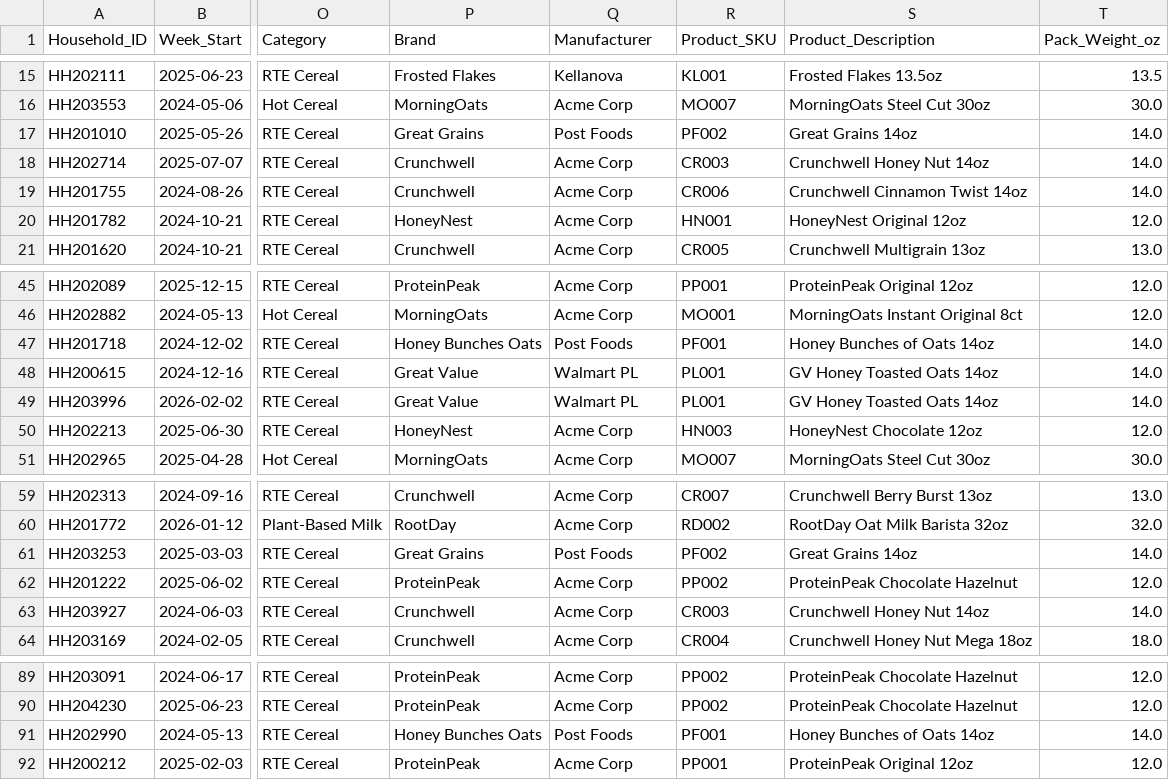
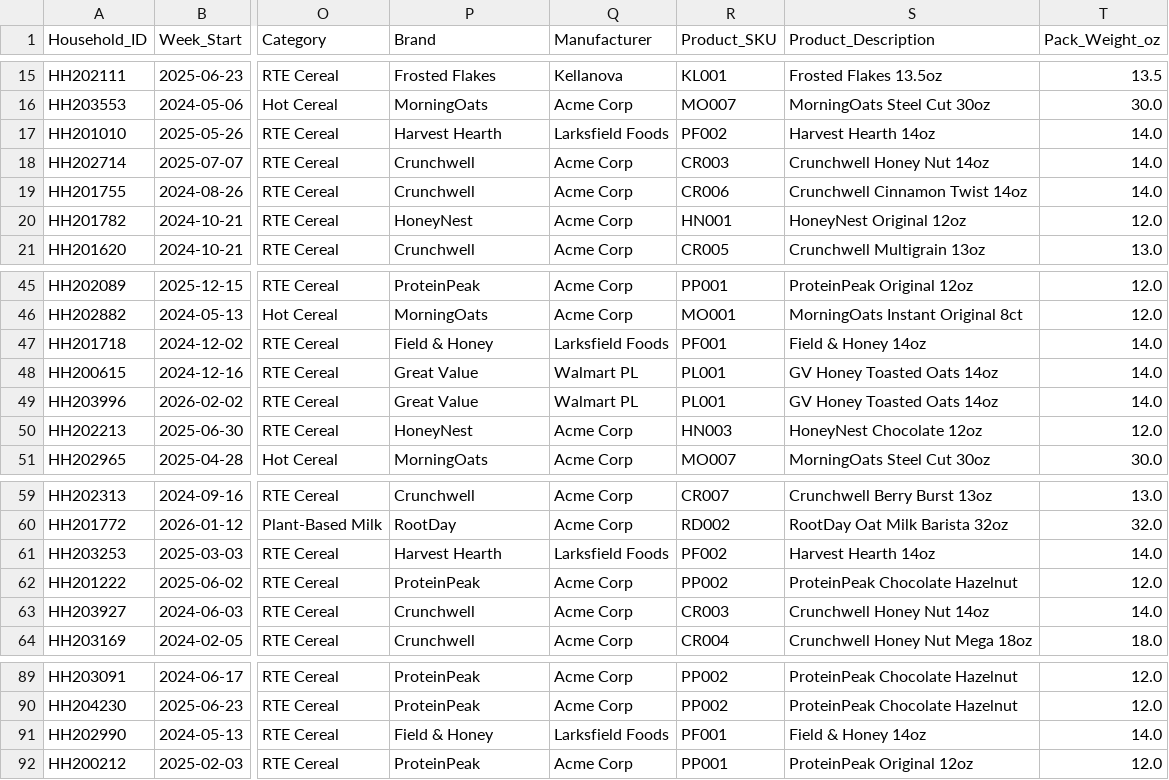
Before and after one commit to getphyllo/acme-corp-synthetic-data, a CSV file: samples/household_transactions_sample.csv, drawn as a sheet; only a part is shown, gaps mark what is left out; the diff names each change by its address in the sheet, - before the commit and + after, or states it on an @@ line.

```diff
--- a/samples/household_transactions_sample.csv
+++ b/samples/household_transactions_sample.csv
-P17 (Brand): Great Grains
+P17 (Brand): Harvest Hearth
-Q17 (Manufacturer): Post Foods
+Q17 (Manufacturer): Larksfield Foods
-S17 (Product_Description): Great Grains 14oz
+S17 (Product_Description): Harvest Hearth 14oz
-P47 (Brand): Honey Bunches Oats
+P47 (Brand): Field & Honey
-Q47 (Manufacturer): Post Foods
+Q47 (Manufacturer): Larksfield Foods
-S47 (Product_Description): Honey Bunches of Oats 14oz
+S47 (Product_Description): Field & Honey 14oz
-P61 (Brand): Great Grains
+P61 (Brand): Harvest Hearth
-Q61 (Manufacturer): Post Foods
+Q61 (Manufacturer): Larksfield Foods
-S61 (Product_Description): Great Grains 14oz
+S61 (Product_Description): Harvest Hearth 14oz
-P91 (Brand): Honey Bunches Oats
+P91 (Brand): Field & Honey
-Q91 (Manufacturer): Post Foods
+Q91 (Manufacturer): Larksfield Foods
-S91 (Product_Description): Honey Bunches of Oats 14oz
+S91 (Product_Description): Field & Honey 14oz
```
Also changed, not shown: samples/brand_health_sample.csv, samples/competitor_launches_sample.csv, 19 other files.
